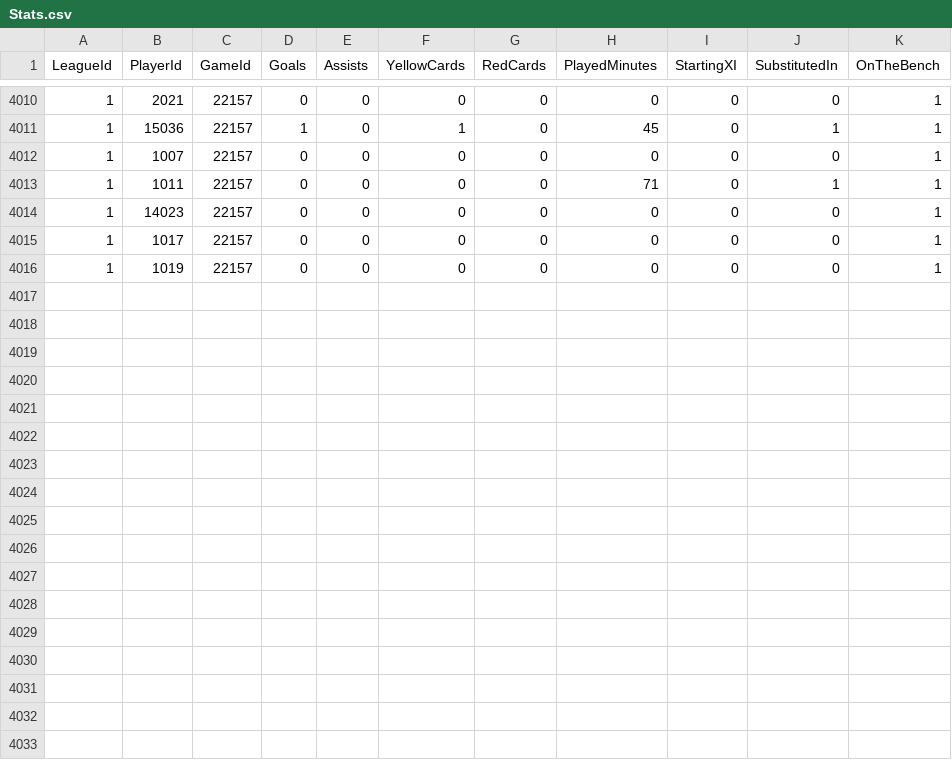
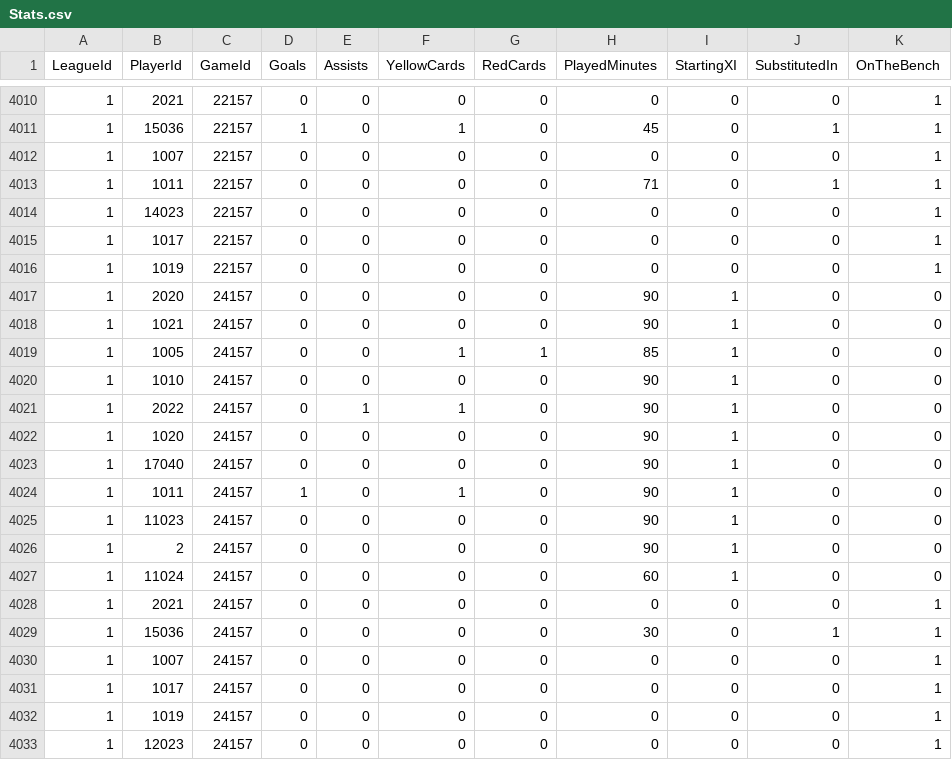
Before and after one commit to TopiasKuosmanen/HIFK_stats, a CSV file: TablesData/Stats.csv, drawn as a sheet; only a part is shown, gaps mark what is left out.

```diff
--- a/TablesData/Stats.csv
+++ b/TablesData/Stats.csv
@@ -4016 +4016,18 @@
 1;1019;22157;0;0;0;0;0;0;0;1
+1;2020;24157;0;0;0;0;90;1;0;0
+1;1021;24157;0;0;0;0;90;1;0;0
+1;1005;24157;0;0;1;1;85;1;0;0
+1;1010;24157;0;0;0;0;90;1;0;0
+1;2022;24157;0;1;1;0;90;1;0;0
+1;1020;24157;0;0;0;0;90;1;0;0
+1;17040;24157;0;0;0;0;90;1;0;0
+1;1011;24157;1;0;1;0;90;1;0;0
+1;11023;24157;0;0;0;0;90;1;0;0
+1;2;24157;0;0;0;0;90;1;0;0
+1;11024;24157;0;0;0;0;60;1;0;0
+1;2021;24157;0;0;0;0;0;0;0;1
+1;15036;24157;0;0;0;0;30;0;1;1
+1;1007;24157;0;0;0;0;0;0;0;1
+1;1017;24157;0;0;0;0;0;0;0;1
+1;1019;24157;0;0;0;0;0;0;0;1
+1;12023;24157;0;0;0;0;0;0;0;1
```
Also changed, not shown: TablesData/Game.csv, TablesData/Goal.csv, 1 other file.
